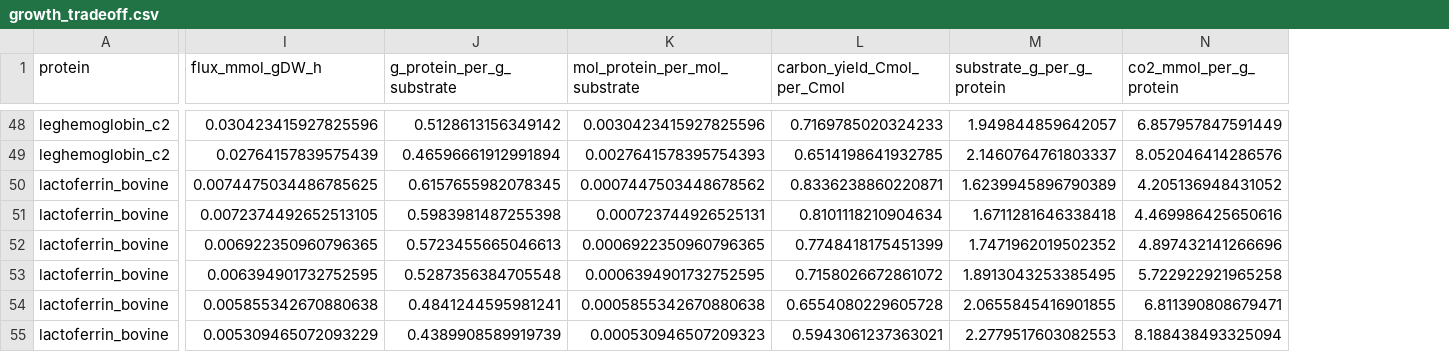
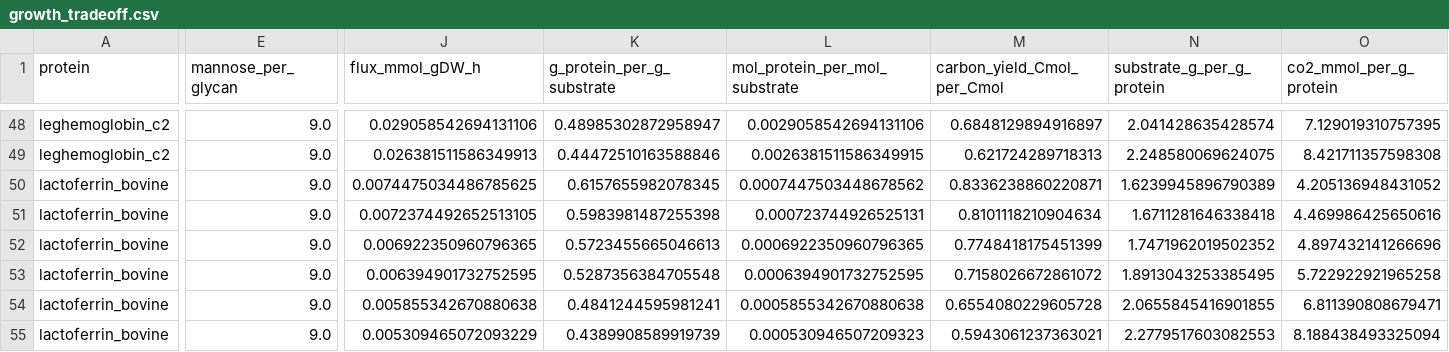
Before and after one commit to genmnz/ashry, a CSV file: results/tables/growth_tradeoff.csv, drawn as a sheet; only a part is shown, gaps mark what is left out; addresses are those after the commit; the diff covers the shown part only; the diff names each change by its address in the sheet, - before the commit and + after, or states it on an @@ line.

```diff
--- a/results/tables/growth_tradeoff.csv
+++ b/results/tables/growth_tradeoff.csv
+column E (mannose_per_glycan), rows 48-55: all 9.0
-J48 (flux_mmol_gDW_h): 0.030423415927825596
+J48 (flux_mmol_gDW_h): 0.029058542694131106
-K48 (g_protein_per_g_substrate): 0.5128613156349142
+K48 (g_protein_per_g_substrate): 0.48985302872958947
-L48 (mol_protein_per_mol_substrate): 0.0030423415927825596
+L48 (mol_protein_per_mol_substrate): 0.0029058542694131106
-M48 (carbon_yield_Cmol_per_Cmol): 0.7169785020324233
+M48 (carbon_yield_Cmol_per_Cmol): 0.6848129894916897
-N48 (substrate_g_per_g_protein): 1.949844859642057
+N48 (substrate_g_per_g_protein): 2.041428635428574
-O48 (co2_mmol_per_g_protein): 6.857957847591449
+O48 (co2_mmol_per_g_protein): 7.129019310757395
-J49 (flux_mmol_gDW_h): 0.02764157839575439
+J49 (flux_mmol_gDW_h): 0.026381511586349913
-K49 (g_protein_per_g_substrate): 0.46596661912991894
+K49 (g_protein_per_g_substrate): 0.44472510163588846
-L49 (mol_protein_per_mol_substrate): 0.0027641578395754393
+L49 (mol_protein_per_mol_substrate): 0.0026381511586349915
-M49 (carbon_yield_Cmol_per_Cmol): 0.6514198641932785
+M49 (carbon_yield_Cmol_per_Cmol): 0.621724289718313
-N49 (substrate_g_per_g_protein): 2.1460764761803337
+N49 (substrate_g_per_g_protein): 2.248580069624075
-O49 (co2_mmol_per_g_protein): 8.052046414286576
+O49 (co2_mmol_per_g_protein): 8.421711357598308
```
Also changed, not shown: 30 edited cells elsewhere in this file, results/tables/protein_yields.csv, results/tables/ptm_cost.csv, 12 other files.
